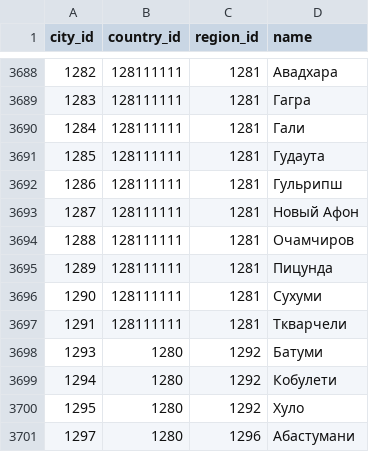
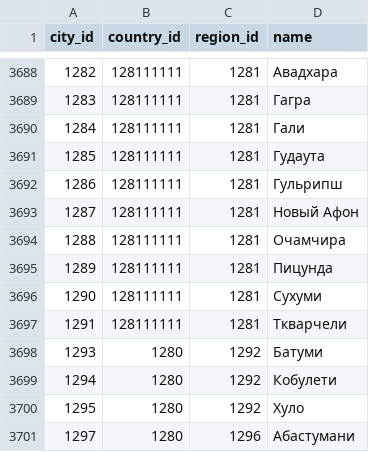
Before and after one commit to webmalc/maxibooking-hotel, a CSV file: src/MBH/Bundle/HotelBundle/Resources/csv/city.csv, drawn as a sheet; only a part is shown, gaps mark what is left out.

Commit message:
Fix city name

```diff
--- a/src/MBH/Bundle/HotelBundle/Resources/csv/city.csv
+++ b/src/MBH/Bundle/HotelBundle/Resources/csv/city.csv
@@ -3693,3 +3693,3 @@
 "1287";"128111111";"1281";"Новый Афон"
-"1288";"128111111";"1281";"Очамчиров"
+"1288";"128111111";"1281";"Очамчира"
 "1289";"128111111";"1281";"Пицунда"
```
Also changed, not shown: 1 other file.
